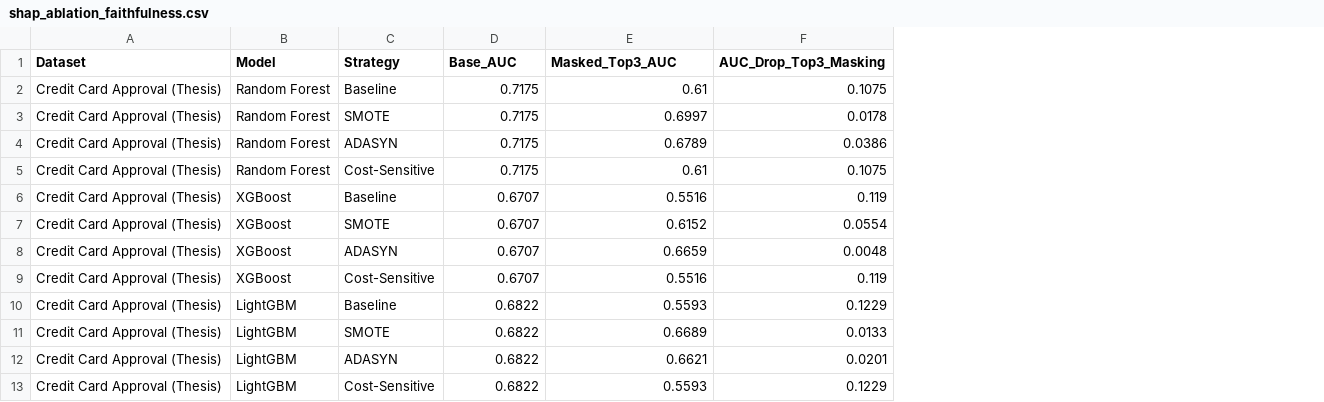
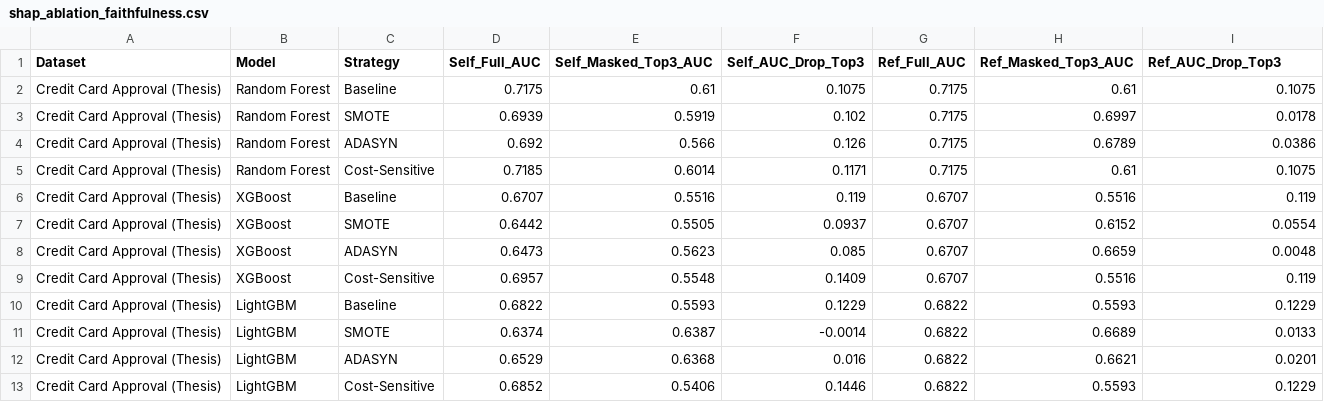
Before and after one commit to dppel/MIS_Thesis, a CSV file: research_paper/results/shap_ablation_faithfulness.csv, drawn as a sheet; only a part is shown; addresses are those after the commit; the diff names each change by its address in the sheet, - before the commit and + after, or states it on an @@ line.

Commit message:
Remove ADASYN fallback, add dual self/ref SHAP masking check and table verification script

```diff
--- a/research_paper/results/shap_ablation_faithfulness.csv
+++ b/research_paper/results/shap_ablation_faithfulness.csv
+column D (Self_Full_AUC), rows 2-13: 0.7175 | 0.6939 | 0.692 | 0.7185 | 0.6707 | 0.6442 | 0.6473 | 0.6957 | 0.6822 | 0.6374 | 0.6529 | 0.6852
+column E (Self_Masked_Top3_AUC), rows 2-13: 0.61 | 0.5919 | 0.566 | 0.6014 | 0.5516 | 0.5505 | 0.5623 | 0.5548 | 0.5593 | 0.6387 | 0.6368 | 0.5406
+column F (Self_AUC_Drop_Top3), rows 2-13: 0.1075 | 0.102 | 0.126 | 0.1171 | 0.119 | 0.0937 | 0.085 | 0.1409 | 0.1229 | -0.0014 | 0.016 | 0.1446
-G1: Base_AUC
+G1: Ref_Full_AUC
-H1: Masked_Top3_AUC
+H1: Ref_Masked_Top3_AUC
-I1: AUC_Drop_Top3_Masking
+I1: Ref_AUC_Drop_Top3
```
Also changed, not shown: 5 other files.
